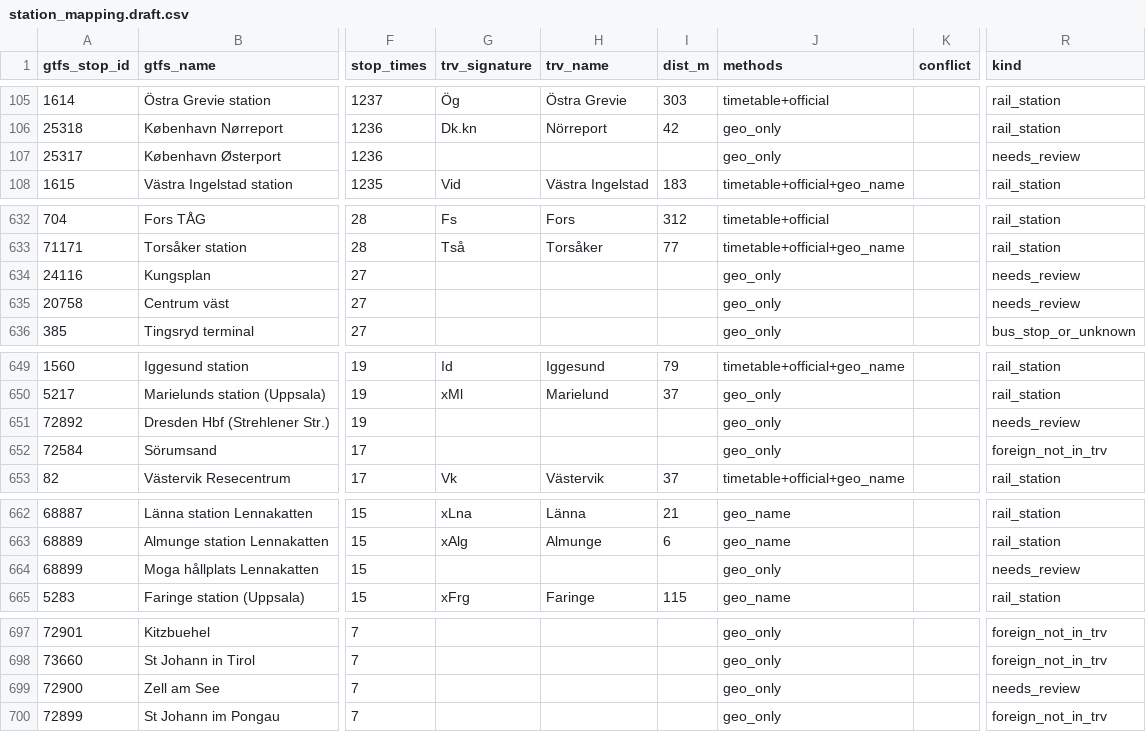
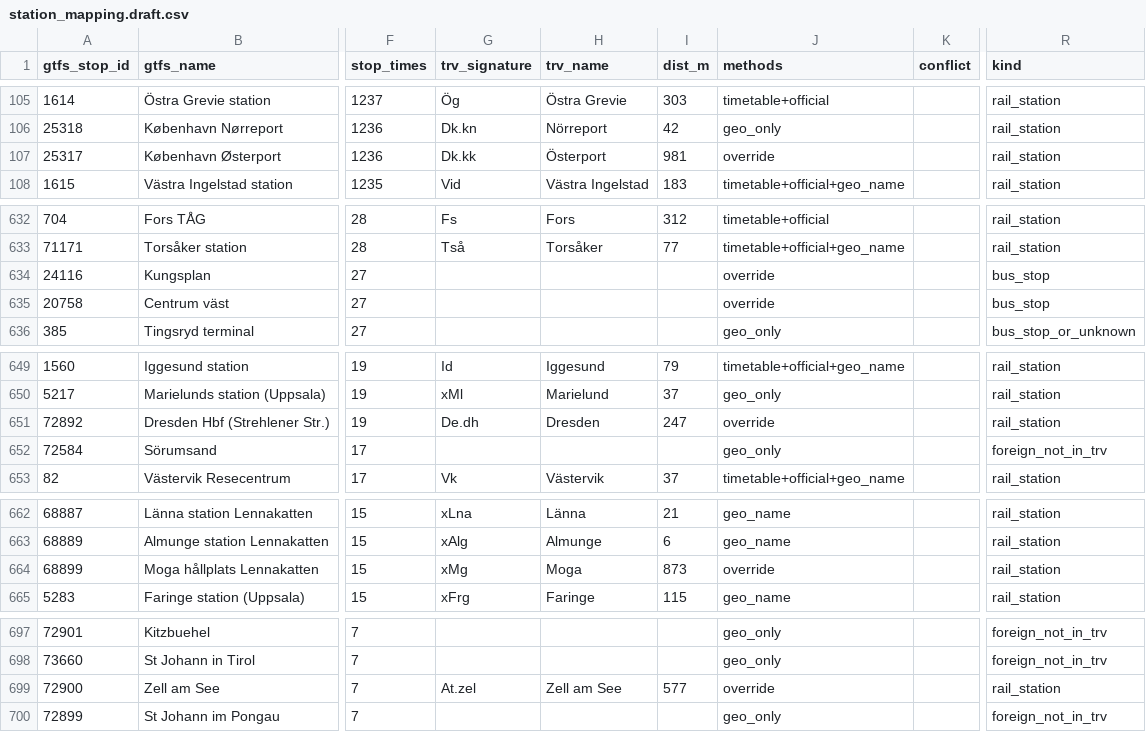
Before and after one commit to garnerghering-coder/clack, a CSV file: data/station_mapping.draft.csv, drawn as a sheet; only a part is shown, gaps mark what is left out; the diff covers the shown part only; the diff names each change by its address in the sheet, - before the commit and + after, or states it on an @@ line.

```diff
--- a/data/station_mapping.draft.csv
+++ b/data/station_mapping.draft.csv
-G107 (trv_signature): (empty)
+G107 (trv_signature): Dk.kk
-H107 (trv_name): (empty)
+H107 (trv_name): Österport
-I107 (dist_m): (empty)
+I107 (dist_m): 981
-J107 (methods): geo_only
+J107 (methods): override
-R107 (kind): needs_review
+R107 (kind): rail_station
-J634:J635 (methods): geo_only
+J634:J635 (methods): override
-R634:R635 (kind): needs_review
+R634:R635 (kind): bus_stop
-G651 (trv_signature): (empty)
+G651 (trv_signature): De.dh
-H651 (trv_name): (empty)
+H651 (trv_name): Dresden
-I651 (dist_m): (empty)
+I651 (dist_m): 247
-J651 (methods): geo_only
+J651 (methods): override
-R651 (kind): needs_review
+R651 (kind): rail_station
-G664 (trv_signature): (empty)
+G664 (trv_signature): xMg
-H664 (trv_name): (empty)
+H664 (trv_name): Moga
-I664 (dist_m): (empty)
+I664 (dist_m): 873
-J664 (methods): geo_only
+J664 (methods): override
-R664 (kind): needs_review
+R664 (kind): rail_station
-G699 (trv_signature): (empty)
+G699 (trv_signature): At.zel
-H699 (trv_name): (empty)
+H699 (trv_name): Zell am See
-I699 (dist_m): (empty)
+I699 (dist_m): 577
-J699 (methods): geo_only
+J699 (methods): override
-R699 (kind): needs_review
+R699 (kind): rail_station
```
Also changed, not shown: 4 edited cells elsewhere in this file, 13 other files.
